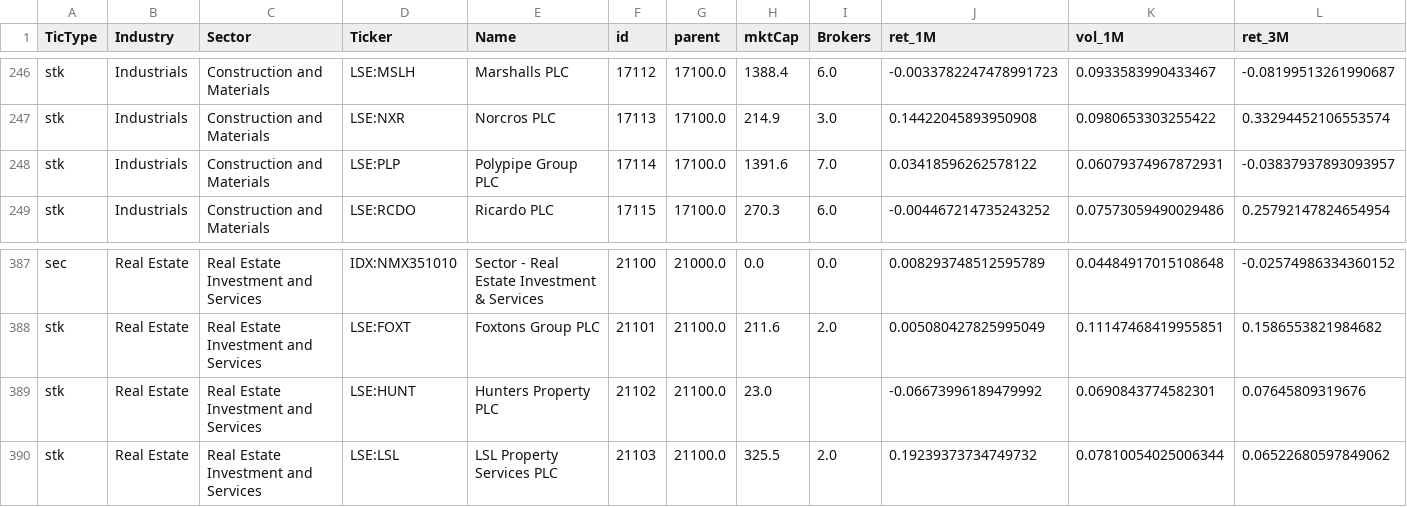
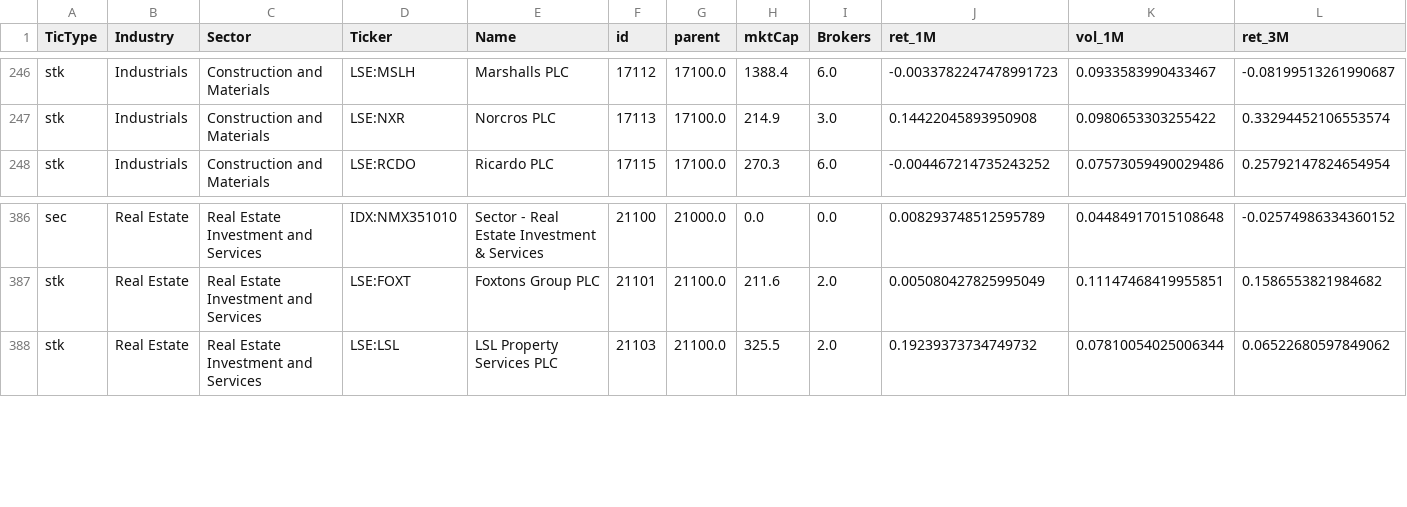
Before and after one commit to JoseJimmy/equvis, a CSV file: treenavFull.csv, drawn as a sheet; only a part is shown, gaps mark what is left out; rows hold the shown columns only; the diff names each change by its address in the sheet, - before the commit and + after, or states it on an @@ line.

```diff
--- a/treenavFull.csv
+++ b/treenavFull.csv
-row 248: stk | Industrials | Construction and Materials | LSE:PLP | Polypipe Group PLC | 17114 | 17100.0 | 1391.6 | 7.0 | 0.03418596262578122 | 0.06079374967872931 | -0.03837937893093957
-row 389: stk | Real Estate | Real Estate Investment and Services | LSE:HUNT | Hunters Property PLC | 21102 | 21100.0 | 23.0 |  | -0.06673996189479992 | 0.0690843774582301 | 0.07645809319676
```
Also changed, not shown: treenavAIM.csv, 8 other files.
